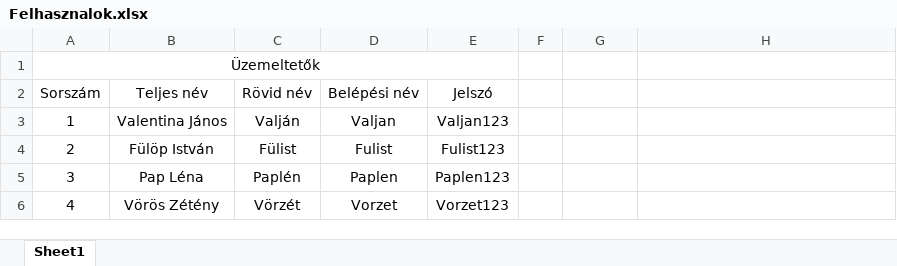
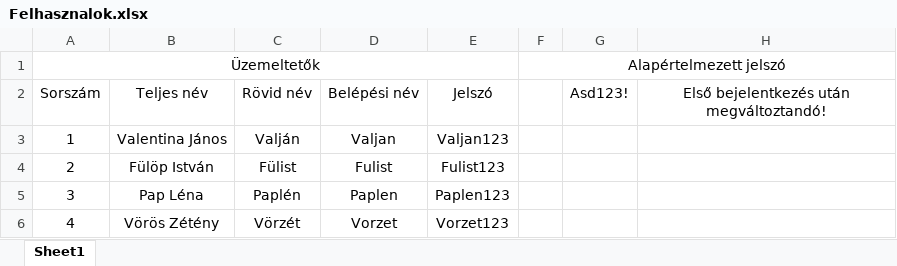
Before and after one commit to vZoli04/Vizsgaremek, an Excel workbook: Felhasznalok.xlsx, sheet Sheet1, drawn as a sheet; only a part is shown; values as stored, in another font and other column widths than the file's, no borders; the diff names each change by its address in the sheet, - before the commit and + after, or states it on an @@ line.

Commit message:
formázás, frissítés infókban

```diff
--- a/Felhasznalok.xlsx (sheet Sheet1)
+++ b/Felhasznalok.xlsx (sheet Sheet1)
-F1: (empty)
+F1: Alapértelmezett jelszó
+F1:H1 merged
-G2: (empty)
+G2: Asd123!
-H2: (empty)
+H2: Első bejelentkezés után megváltoztandó!
```
